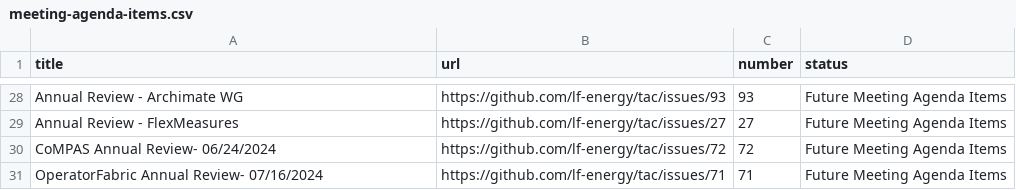
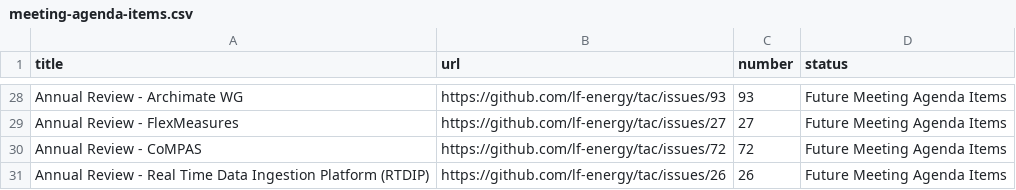
Before and after one commit to lf-energy/tac, a CSV file: _data/meeting-agenda-items.csv, drawn as a sheet; only a part is shown, gaps mark what is left out; the diff covers the shown part only.

Commit message:
Update Data Sources
Signed-off-by: GitHub <noreply@github.com>

```diff
--- a/_data/meeting-agenda-items.csv
+++ b/_data/meeting-agenda-items.csv
@@ -29,3 +29,3 @@ Annual Review - Archimate WG,https://github.com/lf-energy/tac/issues/93,93,Futur
 Annual Review - FlexMeasures,https://github.com/lf-energy/tac/issues/27,27,Future Meeting Agenda Items
-CoMPAS Annual Review- 06/24/2024,https://github.com/lf-energy/tac/issues/72,72,Future Meeting Agenda Items
-OperatorFabric Annual Review- 07/16/2024,https://github.com/lf-energy/tac/issues/71,71,Future Meeting Agenda Items
+Annual Review - CoMPAS ,https://github.com/lf-energy/tac/issues/72,72,Future Meeting Agenda Items
+Annual Review - Real Time Data Ingestion Platform (RTDIP),https://github.com/lf-energy/tac/issues/26,26,Future Meeting Agenda Items
```
Also changed, not shown: 7 added rows, 7 removed rows and 15 edited cells elsewhere in this file.
